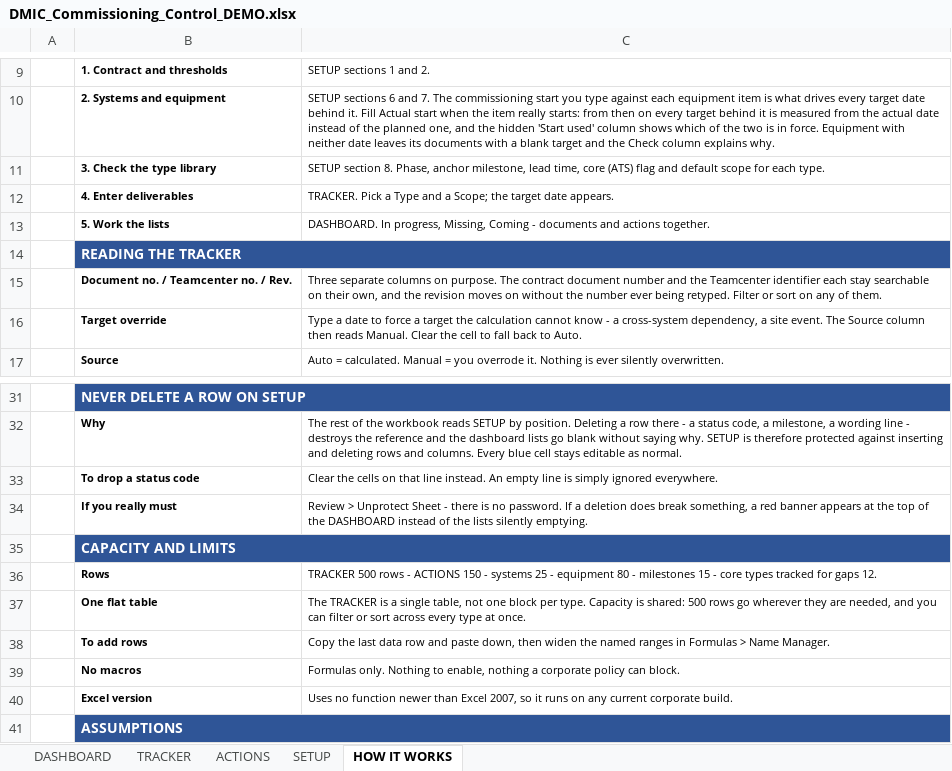
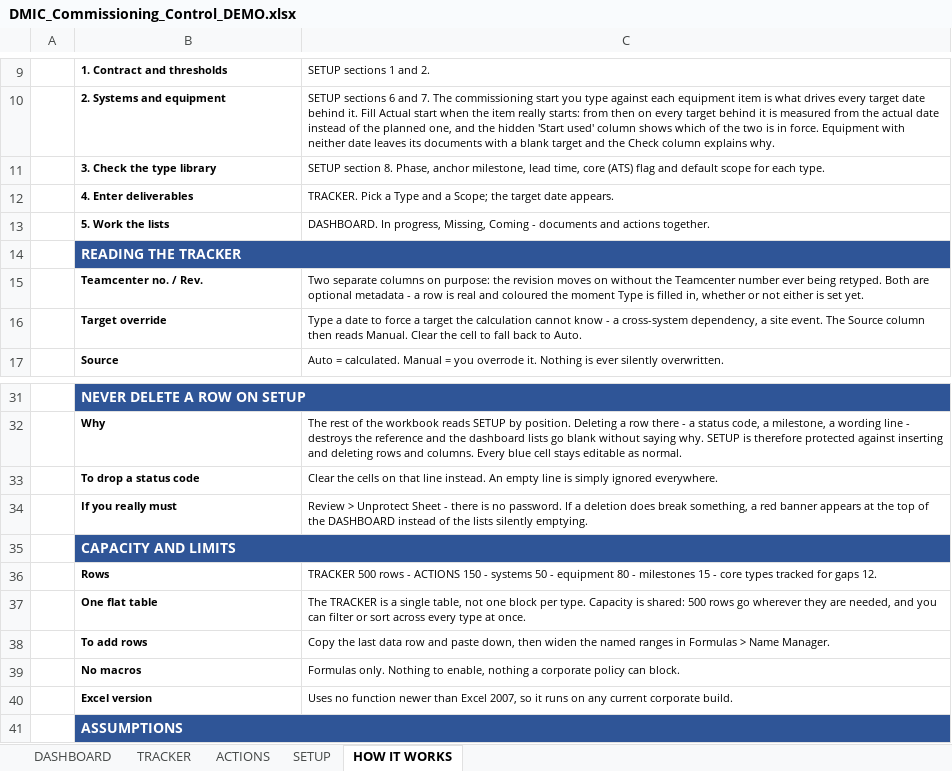
Before and after one commit to youssrirejeb-cmd/Abc, an Excel workbook: DMIC_Commissioning_Control_DEMO.xlsx, sheet HOW IT WORKS, drawn as a sheet; only a part is shown, gaps mark what is left out; values as stored, in another font and other column widths than the file's, no borders; removed rows and columns are numbered as before the commit, all else as after; the diff names each change by its address in the sheet, - before the commit and + after, or states it on an @@ line.

```diff
--- a/DMIC_Commissioning_Control_DEMO.xlsx (sheet HOW IT WORKS)
+++ b/DMIC_Commissioning_Control_DEMO.xlsx (sheet HOW IT WORKS)
-row 15:  | Document no. / Teamcenter no. / Rev. | Three separate columns on purpose. The contract document number and the Teamcenter identifier each stay searchable on their own, and the revision moves on without the number ever being retyped. Filter or sort on any of them.
+row 15:  | Teamcenter no. / Rev. | Two separate columns on purpose: the revision moves on without the Teamcenter number ever being retyped. Both are optional metadata - a row is real and coloured the moment Type is filled in, whether or not either is set yet.
-C36: …- systems 25 - equipment…
+C36: …- systems 50 - equipment…
```
Also changed, not shown: sheet TRACKER, sheet SETUP, sheet DASHBOARD, sheet ACTIONS, hidden cells, charts or pictures, DMIC_Commissioning_Control.xlsx, 2 other files.
